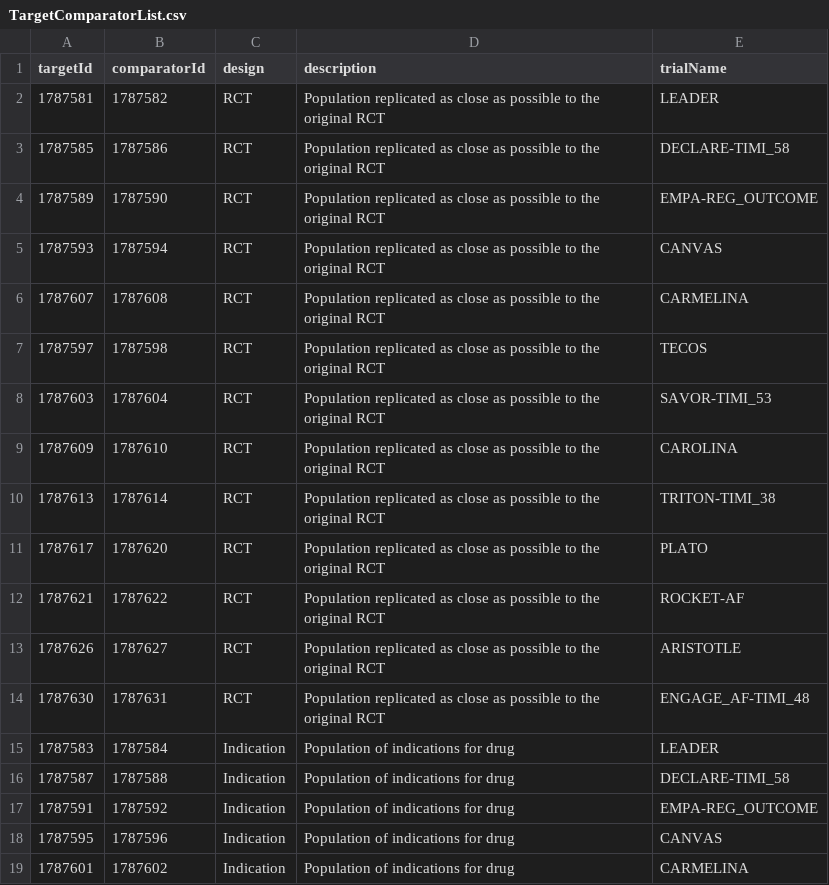
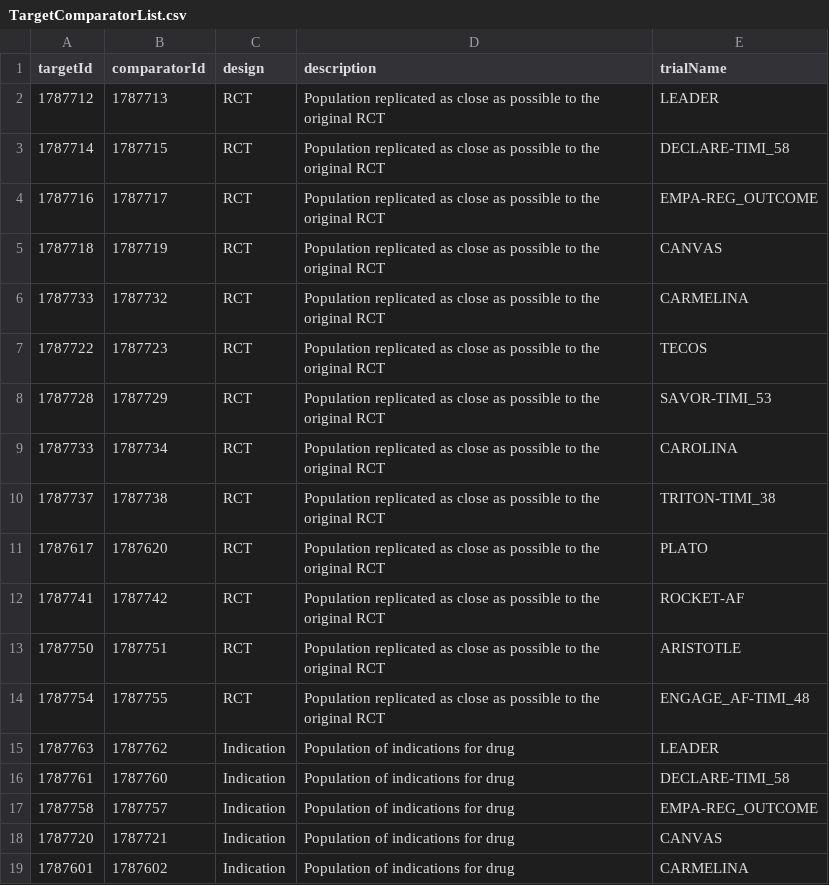
Before and after one commit to dr-you-group/TroyHira, a CSV file: inst/settings/TargetComparatorList.csv, drawn as a sheet; only a part is shown; the diff covers the shown part only.

```diff
--- a/inst/settings/TargetComparatorList.csv
+++ b/inst/settings/TargetComparatorList.csv
@@ -1,19 +1,19 @@
 targetId,comparatorId,design,description,trialName
-1787581,1787582,RCT,Population replicated as close as possible to the original RCT,LEADER
-1787585,1787586,RCT,Population replicated as close as possible to the original RCT,DECLARE-TIMI_58
-1787589,1787590,RCT,Population replicated as close as possible to the original RCT,EMPA-REG_OUTCOME
-1787593,1787594,RCT,Population replicated as close as possible to the original RCT,CANVAS
-1787607,1787608,RCT,Population replicated as close as possible to the original RCT,CARMELINA
-1787597,1787598,RCT,Population replicated as close as possible to the original RCT,TECOS
-1787603,1787604,RCT,Population replicated as close as possible to the original RCT,SAVOR-TIMI_53
-1787609,1787610,RCT,Population replicated as close as possible to the original RCT,CAROLINA
-1787613,1787614,RCT,Population replicated as close as possible to the original RCT,TRITON-TIMI_38
+1787712,1787713,RCT,Population replicated as close as possible to the original RCT,LEADER
+1787714,1787715,RCT,Population replicated as close as possible to the original RCT,DECLARE-TIMI_58
+1787716,1787717,RCT,Population replicated as close as possible to the original RCT,EMPA-REG_OUTCOME
+1787718,1787719,RCT,Population replicated as close as possible to the original RCT,CANVAS
+1787733,1787732,RCT,Population replicated as close as possible to the original RCT,CARMELINA
+1787722,1787723,RCT,Population replicated as close as possible to the original RCT,TECOS
+1787728,1787729,RCT,Population replicated as close as possible to the original RCT,SAVOR-TIMI_53
+1787733,1787734,RCT,Population replicated as close as possible to the original RCT,CAROLINA
+1787737,1787738,RCT,Population replicated as close as possible to the original RCT,TRITON-TIMI_38
 1787617,1787620,RCT,Population replicated as close as possible to the original RCT,PLATO
-1787621,1787622,RCT,Population replicated as close as possible to the original RCT,ROCKET-AF
-1787626,1787627,RCT,Population replicated as close as possible to the original RCT,ARISTOTLE
-1787630,1787631,RCT,Population replicated as close as possible to the original RCT,ENGAGE_AF-TIMI_48
-1787583,1787584,Indication,Population of indications for drug,LEADER
-1787587,1787588,Indication,Population of indications for drug,DECLARE-TIMI_58
-1787591,1787592,Indication,Population of indications for drug,EMPA-REG_OUTCOME
-1787595,1787596,Indication,Population of indications for drug,CANVAS
+1787741,1787742,RCT,Population replicated as close as possible to the original RCT,ROCKET-AF
+1787750,1787751,RCT,Population replicated as close as possible to the original RCT,ARISTOTLE
+1787754,1787755,RCT,Population replicated as close as possible to the original RCT,ENGAGE_AF-TIMI_48
+1787763,1787762,Indication,Population of indications for drug,LEADER
+1787761,1787760,Indication,Population of indications for drug,DECLARE-TIMI_58
+1787758,1787757,Indication,Population of indications for drug,EMPA-REG_OUTCOME
+1787720,1787721,Indication,Population of indications for drug,CANVAS
 1787601,1787602,Indication,Population of indications for drug,CARMELINA
```
Also changed, not shown: 16 edited cells elsewhere in this file, inst/Cohorts.csv, inst/settings/NegativeControls.csv, 3 other files.
